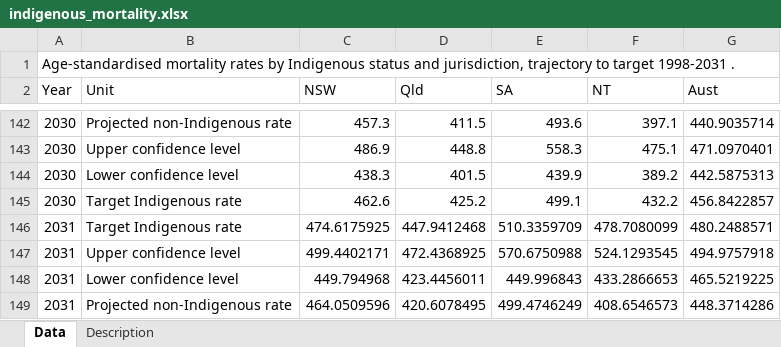
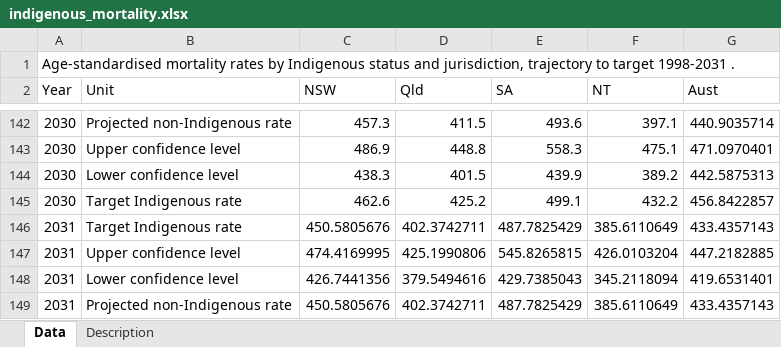
Before and after one commit to NICTA/openboard, an Excel workbook: dashboard_loader/indigenous_mortality_uploader/indigenous_mortality.xlsx, sheet Data, drawn as a sheet; only a part is shown, gaps mark what is left out; values as stored, in another font and other column widths than the file's, no borders; removed rows and columns are numbered as before the commit, all else as after; the diff names each change by its address in the sheet, - before the commit and + after, or states it on an @@ line.

Commit message:
Fix indigenous mortality targets.  (Again must be right now)

```diff
--- a/dashboard_loader/indigenous_mortality_uploader/indigenous_mortality.xlsx (sheet Data)
+++ b/dashboard_loader/indigenous_mortality_uploader/indigenous_mortality.xlsx (sheet Data)
-row 146: 2031 | Target Indigenous rate | 474.6175925 | 447.9412468 | 510.3359709 | 478.7080099 | 480.2488571
-row 147: 2031 | Upper confidence level | 499.4402171 | 472.4368925 | 570.6750988 | 524.1293545 | 494.9757918
-row 148: 2031 | Lower confidence level | 449.794968 | 423.4456011 | 449.996843 | 433.2866653 | 465.5219225
-row 149: 2031 | Projected non-Indigenous rate | 464.0509596 | 420.6078495 | 499.4746249 | 408.6546573 | 448.3714286
+row 146: 2031 | Target Indigenous rate | 450.5805676 | 402.3742711 | 487.7825429 | 385.6110649 | 433.4357143
+row 147: 2031 | Upper confidence level | 474.4169995 | 425.1990806 | 545.8265815 | 426.0103204 | 447.2182885
+row 148: 2031 | Lower confidence level | 426.7441356 | 379.5494616 | 429.7385043 | 345.2118094 | 419.6531401
+row 149: 2031 | Projected non-Indigenous rate | 450.5805676 | 402.3742711 | 487.7825429 | 385.6110649 | 433.4357143
```
